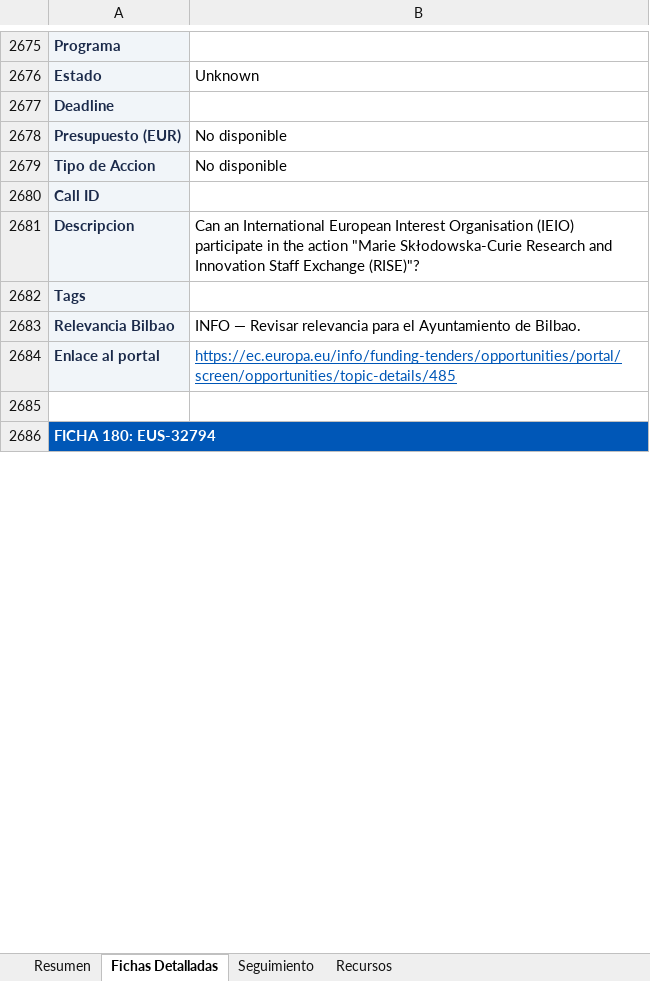
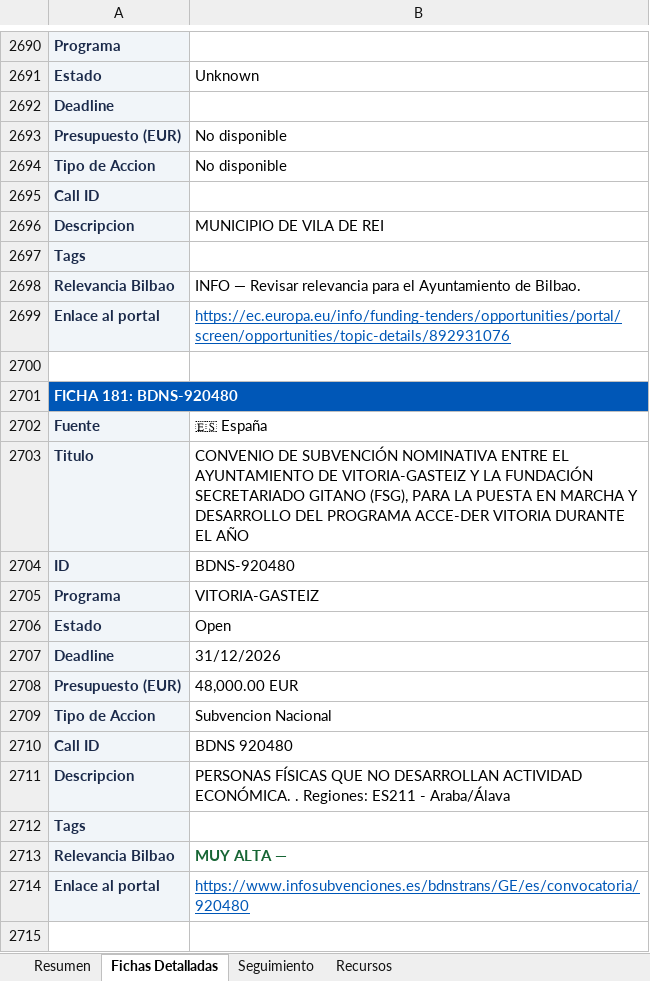
Before and after one commit to haguirre-lab/eu-funding-radar, an Excel workbook: docs/resultados_convocatorias.xlsx, sheet Fichas Detalladas, drawn as a sheet; only a part is shown, gaps mark what is left out; values as stored, in another font and other column widths than the file's, no borders; addresses are those after the commit; the diff covers the shown part only; the diff names each change by its address in the sheet, - before the commit and + after, or states it on an @@ line.

```diff
--- a/docs/resultados_convocatorias.xlsx (sheet Fichas Detalladas)
+++ b/docs/resultados_convocatorias.xlsx (sheet Fichas Detalladas)
-B2696: Can an International European Interest Organisation (IEIO) participate in the action "Marie Skłodowska-Curie Research and Innovation Staff Exchange (RISE)"?
+B2696: MUNICIPIO DE VILA DE REI
-B2699: https://ec.europa.eu/info/funding-tenders/opportunities/portal/screen/opportunities/topic-details/485
+B2699: https://ec.europa.eu/info/funding-tenders/opportunities/portal/screen/opportunities/topic-details/892931076
-A2701: FICHA 180: EUS-32794
+A2701: FICHA 181: BDNS-920480
+row 2702: Fuente | 🇪🇸 España
+row 2703: Titulo | CONVENIO DE SUBVENCIÓN NOMINATIVA ENTRE EL AYUNTAMIENTO DE VITORIA-GASTEIZ Y LA FUNDACIÓN SECRETARIADO GITANO (FSG), PARA LA PUESTA EN MARCHA Y DESARROLLO DEL PROGRAMA ACCE-DER VITORIA DURANTE EL AÑO
+row 2704: ID | BDNS-920480
+row 2705: Programa | VITORIA-GASTEIZ
@@ row 2751 moved to row 2706: Estado @@
+row 2707: Deadline | 31/12/2026
+row 2708: Presupuesto (EUR) | 48,000.00 EUR
+row 2709: Tipo de Accion | Subvencion Nacional
+row 2710: Call ID | BDNS 920480
+row 2711: Descripcion | PERSONAS FÍSICAS QUE NO DESARROLLAN ACTIVIDAD ECONÓMICA. . Regiones: ES211 - Araba/Álava
+row 2712: Tags
+row 2713: Relevancia Bilbao | MUY ALTA —
+row 2714: Enlace al portal | https://www.infosubvenciones.es/bdnstrans/GE/es/convocatoria/920480
+row 2715: (empty)
```
Also changed, not shown: 181 added rows, 14 removed rows, 45 moved rows and 71 edited cells elsewhere in this sheet, sheet Resumen, sheet Seguimiento, 3 other files.
